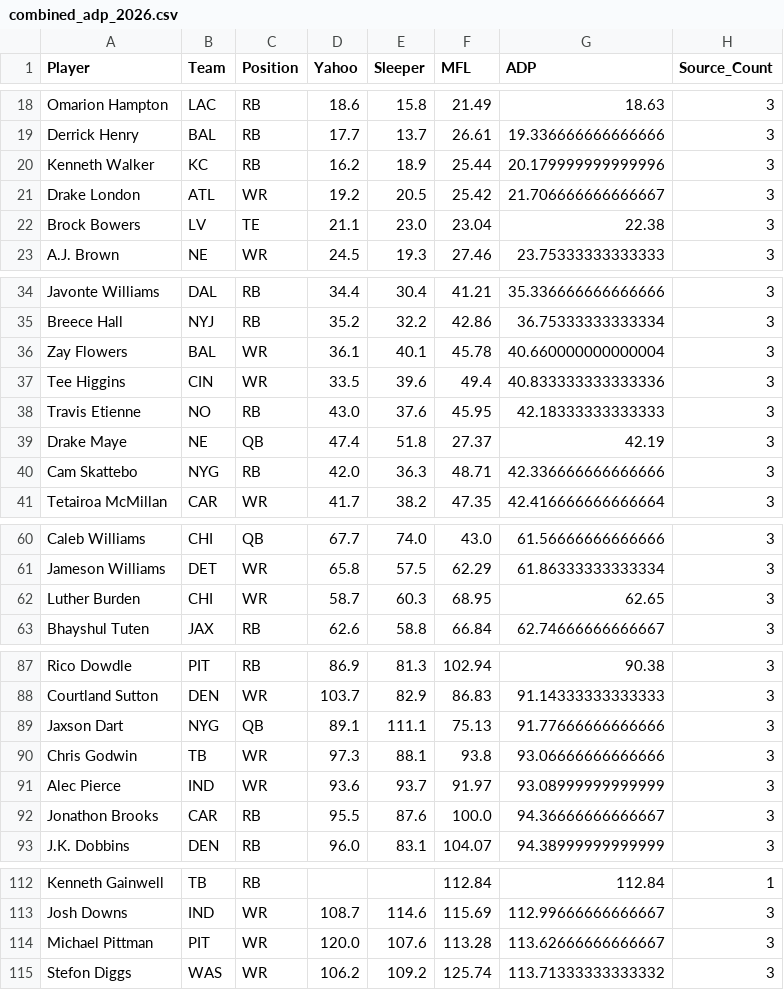
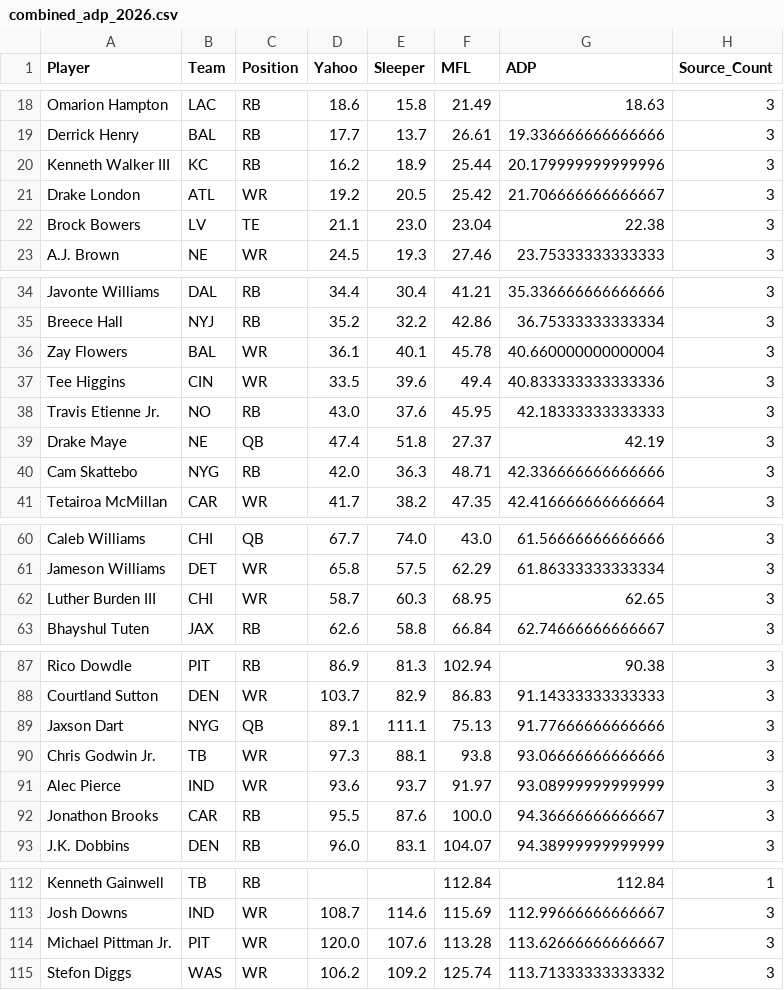
Before and after one commit to RealDiceflame/ProjectFootMoneyball, a CSV file: data/ADP/combined_adp_2026.csv, drawn as a sheet; only a part is shown, gaps mark what is left out; the diff covers the shown part only; the diff names each change by its address in the sheet, - before the commit and + after, or states it on an @@ line.

```diff
--- a/data/ADP/combined_adp_2026.csv
+++ b/data/ADP/combined_adp_2026.csv
-A20 (Player): Kenneth Walker
+A20 (Player): Kenneth Walker III
-A38 (Player): Travis Etienne
+A38 (Player): Travis Etienne Jr.
-A62 (Player): Luther Burden
+A62 (Player): Luther Burden III
-A90 (Player): Chris Godwin
+A90 (Player): Chris Godwin Jr.
-A114 (Player): Michael Pittman
+A114 (Player): Michael Pittman Jr.
```
Also changed, not shown: 14 edited cells elsewhere in this file, 7 other files.
